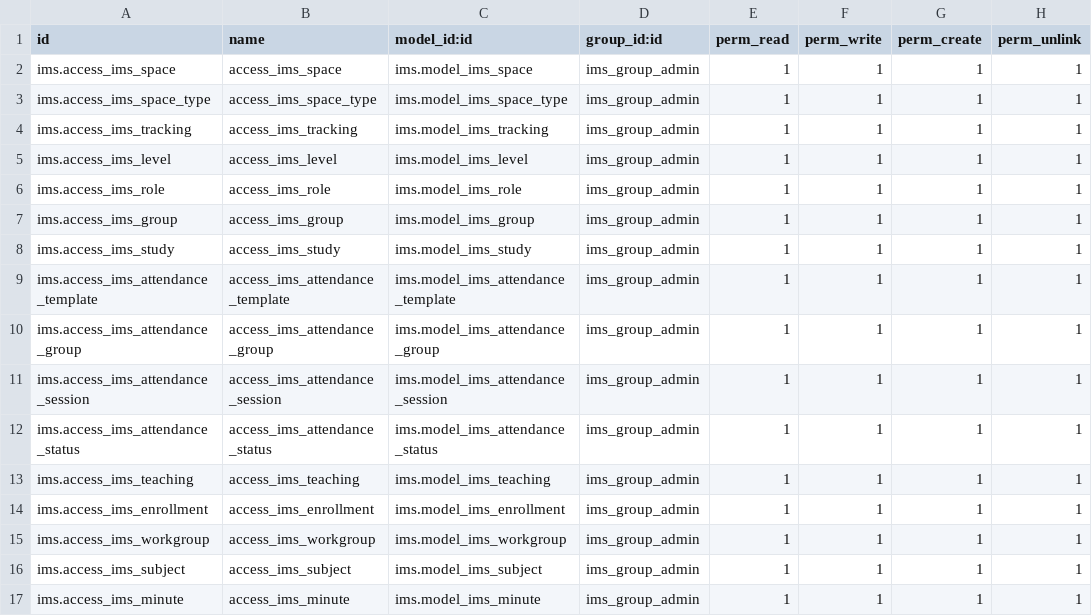
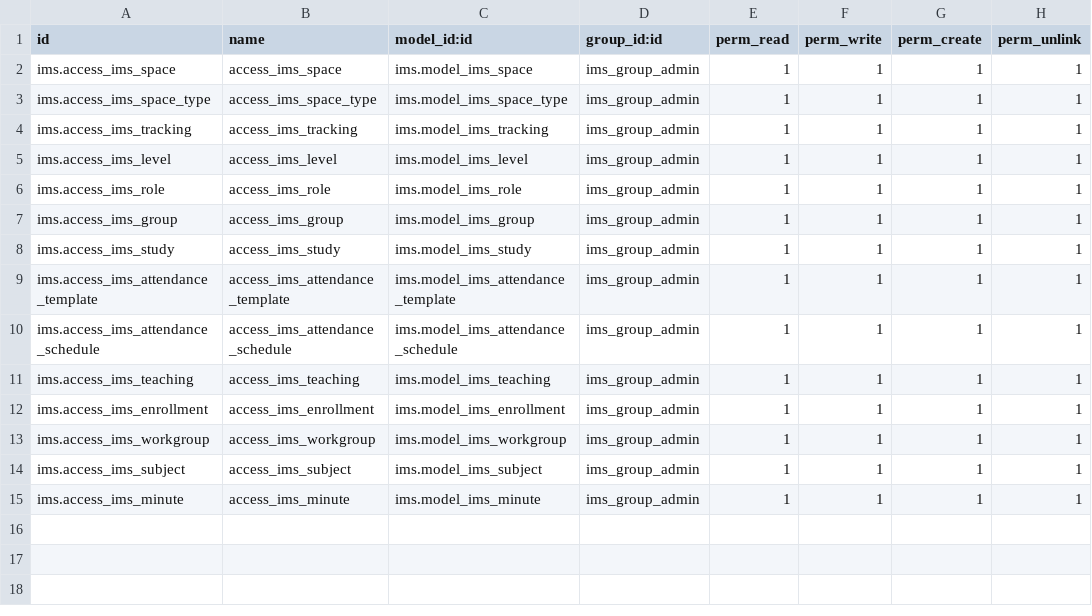
Before and after one commit to ElPuig/IMS, a CSV file: security/ir.model.access.csv, drawn as a sheet.

Commit message:
Attendance template + scheduled; session pending

```diff
--- a/security/ir.model.access.csv
+++ b/security/ir.model.access.csv
@@ -9,5 +9,3 @@ ims.access_ims_study,access_ims_study,ims.model_ims_study,ims_group_admin,1,1,1,
 ims.access_ims_attendance_template,access_ims_attendance_template,ims.model_ims_attendance_template,ims_group_admin,1,1,1,1
-ims.access_ims_attendance_group,access_ims_attendance_group,ims.model_ims_attendance_group,ims_group_admin,1,1,1,1
-ims.access_ims_attendance_session,access_ims_attendance_session,ims.model_ims_attendance_session,ims_group_admin,1,1,1,1
-ims.access_ims_attendance_status,access_ims_attendance_status,ims.model_ims_attendance_status,ims_group_admin,1,1,1,1
+ims.access_ims_attendance_schedule,access_ims_attendance_schedule,ims.model_ims_attendance_schedule,ims_group_admin,1,1,1,1
 ims.access_ims_teaching,access_ims_teaching,ims.model_ims_teaching,ims_group_admin,1,1,1,1
```
Also changed, not shown: 19 other files.
